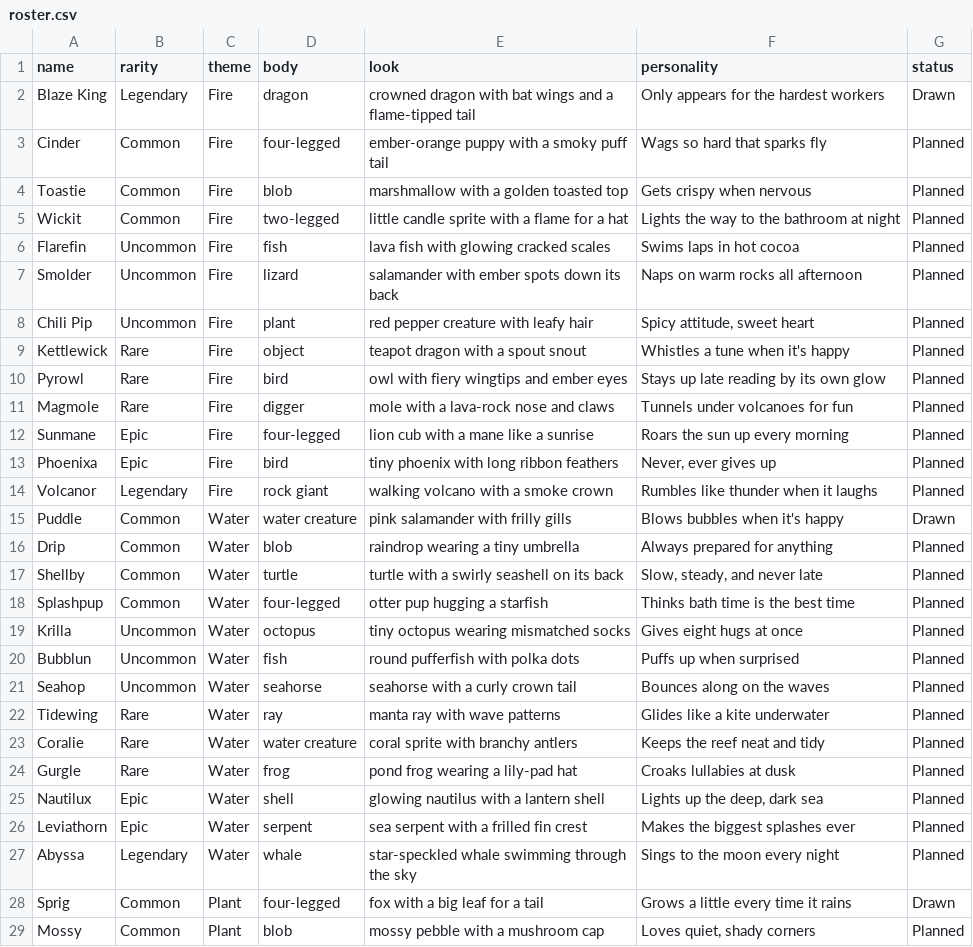
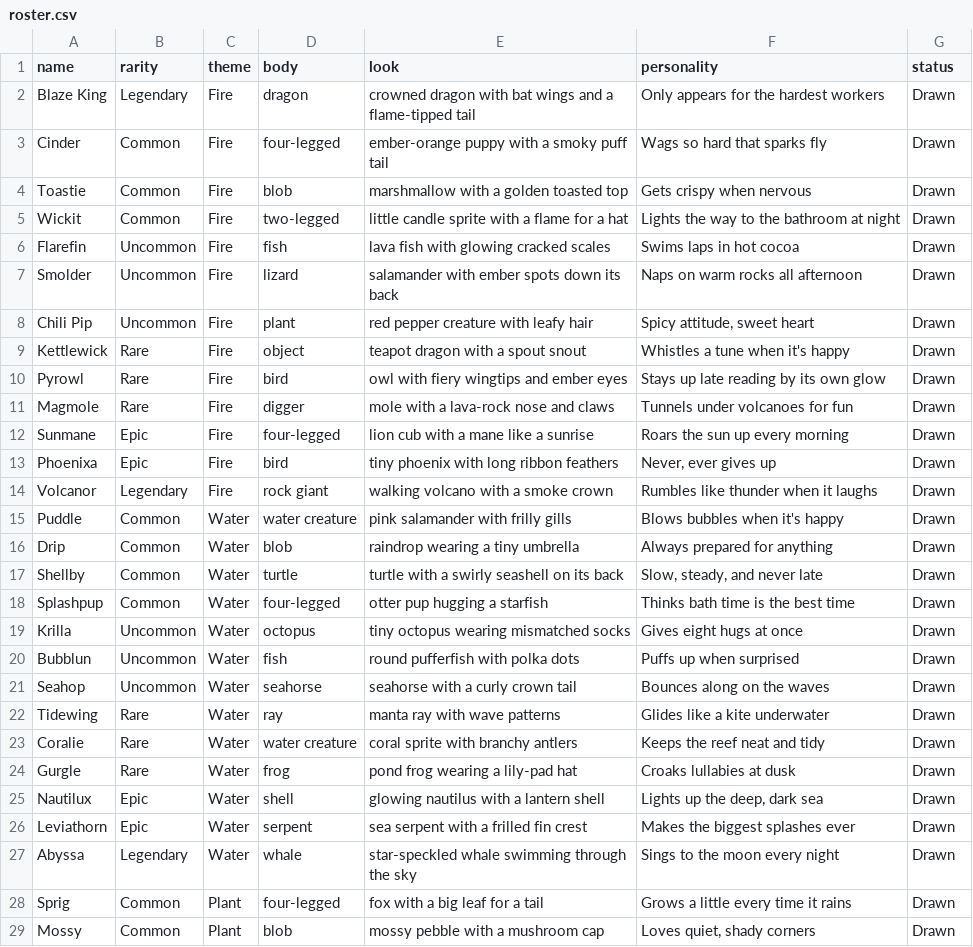
Before and after one commit to sickgrof92/Chordoos, a CSV file: mobile/roster/roster.csv, drawn as a sheet; only a part is shown; the diff covers the shown part only.

```diff
--- a/mobile/roster/roster.csv
+++ b/mobile/roster/roster.csv
@@ -2,28 +2,28 @@ name,rarity,theme,body,look,personality,status
 Blaze King,Legendary,Fire,dragon,crowned dragon with bat wings and a flame-tipped tail,Only appears for the hardest workers,Drawn
-Cinder,Common,Fire,four-legged,ember-orange puppy with a smoky puff tail,Wags so hard that sparks fly,Planned
-Toastie,Common,Fire,blob,marshmallow with a golden toasted top,Gets crispy when nervous,Planned
-Wickit,Common,Fire,two-legged,little candle sprite with a flame for a hat,Lights the way to the bathroom at night,Planned
-Flarefin,Uncommon,Fire,fish,lava fish with glowing cracked scales,Swims laps in hot cocoa,Planned
-Smolder,Uncommon,Fire,lizard,salamander with ember spots down its back,Naps on warm rocks all afternoon,Planned
-Chili Pip,Uncommon,Fire,plant,red pepper creature with leafy hair,"Spicy attitude, sweet heart",Planned
-Kettlewick,Rare,Fire,object,teapot dragon with a spout snout,Whistles a tune when it's happy,Planned
-Pyrowl,Rare,Fire,bird,owl with fiery wingtips and ember eyes,Stays up late reading by its own glow,Planned
-Magmole,Rare,Fire,digger,mole with a lava-rock nose and claws,Tunnels under volcanoes for fun,Planned
-Sunmane,Epic,Fire,four-legged,lion cub with a mane like a sunrise,Roars the sun up every morning,Planned
-Phoenixa,Epic,Fire,bird,tiny phoenix with long ribbon feathers,"Never, ever gives up",Planned
-Volcanor,Legendary,Fire,rock giant,walking volcano with a smoke crown,Rumbles like thunder when it laughs,Planned
+Cinder,Common,Fire,four-legged,ember-orange puppy with a smoky puff tail,Wags so hard that sparks fly,Drawn
+Toastie,Common,Fire,blob,marshmallow with a golden toasted top,Gets crispy when nervous,Drawn
+Wickit,Common,Fire,two-legged,little candle sprite with a flame for a hat,Lights the way to the bathroom at night,Drawn
+Flarefin,Uncommon,Fire,fish,lava fish with glowing cracked scales,Swims laps in hot cocoa,Drawn
+Smolder,Uncommon,Fire,lizard,salamander with ember spots down its back,Naps on warm rocks all afternoon,Drawn
+Chili Pip,Uncommon,Fire,plant,red pepper creature with leafy hair,"Spicy attitude, sweet heart",Drawn
+Kettlewick,Rare,Fire,object,teapot dragon with a spout snout,Whistles a tune when it's happy,Drawn
+Pyrowl,Rare,Fire,bird,owl with fiery wingtips and ember eyes,Stays up late reading by its own glow,Drawn
+Magmole,Rare,Fire,digger,mole with a lava-rock nose and claws,Tunnels under volcanoes for fun,Drawn
+Sunmane,Epic,Fire,four-legged,lion cub with a mane like a sunrise,Roars the sun up every morning,Drawn
+Phoenixa,Epic,Fire,bird,tiny phoenix with long ribbon feathers,"Never, ever gives up",Drawn
+Volcanor,Legendary,Fire,rock giant,walking volcano with a smoke crown,Rumbles like thunder when it laughs,Drawn
 Puddle,Common,Water,water creature,pink salamander with frilly gills,Blows bubbles when it's happy,Drawn
-Drip,Common,Water,blob,raindrop wearing a tiny umbrella,Always prepared for anything,Planned
-Shellby,Common,Water,turtle,turtle with a swirly seashell on its back,"Slow, steady, and never late",Planned
-Splashpup,Common,Water,four-legged,otter pup hugging a starfish,Thinks bath time is the best time,Planned
-Krilla,Uncommon,Water,octopus,tiny octopus wearing mismatched socks,Gives eight hugs at once,Planned
-Bubblun,Uncommon,Water,fish,round pufferfish with polka dots,Puffs up when surprised,Planned
-Seahop,Uncommon,Water,seahorse,seahorse with a curly crown tail,Bounces along on the waves,Planned
-Tidewing,Rare,Water,ray,manta ray with wave patterns,Glides like a kite underwater,Planned
-Coralie,Rare,Water,water creature,coral sprite with branchy antlers,Keeps the reef neat and tidy,Planned
-Gurgle,Rare,Water,frog,pond frog wearing a lily-pad hat,Croaks lullabies at dusk,Planned
-Nautilux,Epic,Water,shell,glowing nautilus with a lantern shell,"Lights up the deep, dark sea",Planned
-Leviathorn,Epic,Water,serpent,sea serpent with a frilled fin crest,Makes the biggest splashes ever,Planned
-Abyssa,Legendary,Water,whale,star-speckled whale swimming through the sky,Sings to the moon every night,Planned
+Drip,Common,Water,blob,raindrop wearing a tiny umbrella,Always prepared for anything,Drawn
+Shellby,Common,Water,turtle,turtle with a swirly seashell on its back,"Slow, steady, and never late",Drawn
+Splashpup,Common,Water,four-legged,otter pup hugging a starfish,Thinks bath time is the best time,Drawn
+Krilla,Uncommon,Water,octopus,tiny octopus wearing mismatched socks,Gives eight hugs at once,Drawn
+Bubblun,Uncommon,Water,fish,round pufferfish with polka dots,Puffs up when surprised,Drawn
+Seahop,Uncommon,Water,seahorse,seahorse with a curly crown tail,Bounces along on the waves,Drawn
+Tidewing,Rare,Water,ray,manta ray with wave patterns,Glides like a kite underwater,Drawn
+Coralie,Rare,Water,water creature,coral sprite with branchy antlers,Keeps the reef neat and tidy,Drawn
+Gurgle,Rare,Water,frog,pond frog wearing a lily-pad hat,Croaks lullabies at dusk,Drawn
+Nautilux,Epic,Water,shell,glowing nautilus with a lantern shell,"Lights up the deep, dark sea",Drawn
+Leviathorn,Epic,Water,serpent,sea serpent with a frilled fin crest,Makes the biggest splashes ever,Drawn
+Abyssa,Legendary,Water,whale,star-speckled whale swimming through the sky,Sings to the moon every night,Drawn
 Sprig,Common,Plant,four-legged,fox with a big leaf for a tail,Grows a little every time it rains,Drawn
-Mossy,Common,Plant,blob,mossy pebble with a mushroom cap,"Loves quiet, shady corners",Planned
+Mossy,Common,Plant,blob,mossy pebble with a mushroom cap,"Loves quiet, shady corners",Drawn
```
Also changed, not shown: 169 edited cells elsewhere in this file, 29 other files.
